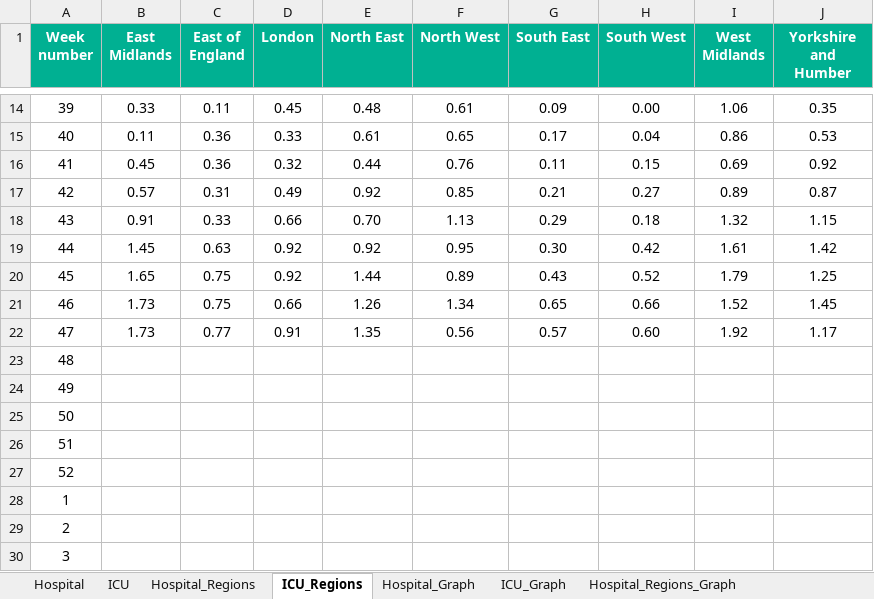
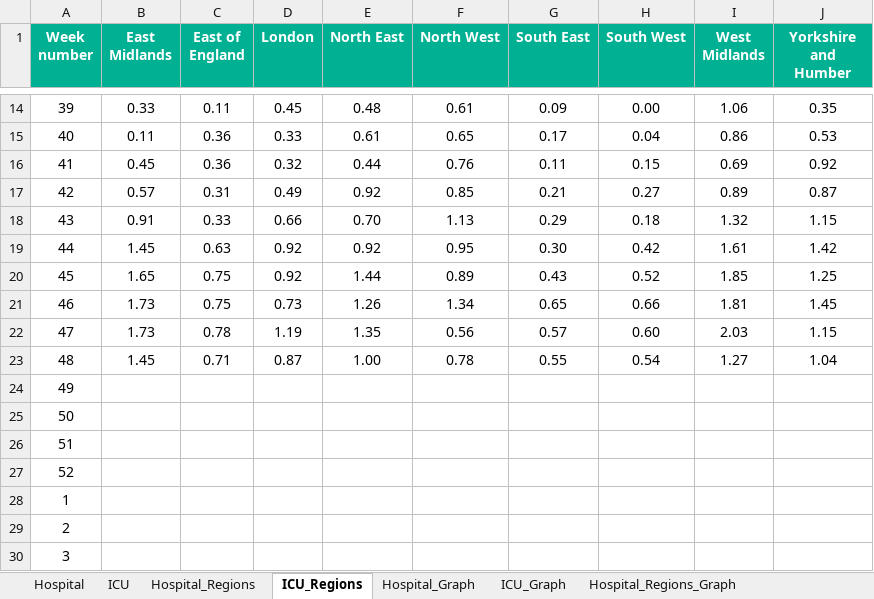
Before and after one commit to Logiqx/flu-stats, an Excel workbook: data/sari+usiss/SARI+USISS.xlsx, sheet ICU_Regions, drawn as a sheet; only a part is shown, gaps mark what is left out; values as stored, in another font and other column widths than the file's, no borders; the diff names each change by its address in the sheet, - before the commit and + after, or states it on an @@ line.

```diff
--- a/data/sari+usiss/SARI+USISS.xlsx (sheet ICU_Regions)
+++ b/data/sari+usiss/SARI+USISS.xlsx (sheet ICU_Regions)
-I20 (West Midlands): 1.79
+I20 (West Midlands): 1.85
-D21 (London): 0.66
+D21 (London): 0.73
-I21 (West Midlands): 1.52
+I21 (West Midlands): 1.81
-C22 (East of England): 0.77
+C22 (East of England): 0.78
-D22 (London): 0.91
+D22 (London): 1.19
-I22 (West Midlands): 1.92
+I22 (West Midlands): 2.03
-J22 (Yorkshire and Humber): 1.17
+J22 (Yorkshire and Humber): 1.15
-B23 (East Midlands): (empty)
+B23 (East Midlands): 1.45
-C23 (East of England): (empty)
+C23 (East of England): 0.71
-D23 (London): (empty)
+D23 (London): 0.87
-E23 (North East): (empty)
+E23 (North East): 1.00
-F23 (North West): (empty)
+F23 (North West): 0.78
-G23 (South East): (empty)
+G23 (South East): 0.55
-H23 (South West): (empty)
+H23 (South West): 0.54
-I23 (West Midlands): (empty)
+I23 (West Midlands): 1.27
-J23 (Yorkshire and Humber): (empty)
+J23 (Yorkshire and Humber): 1.04
```
Also changed, not shown: sheet Hospital_Regions, sheet Hospital, sheet ICU, charts or pictures, 1 other file.
